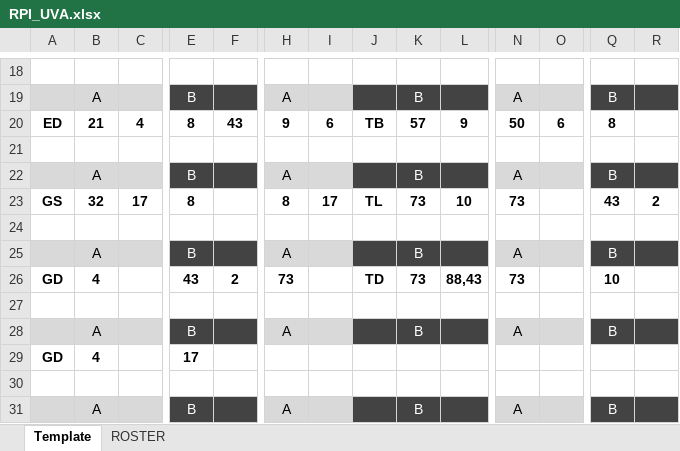
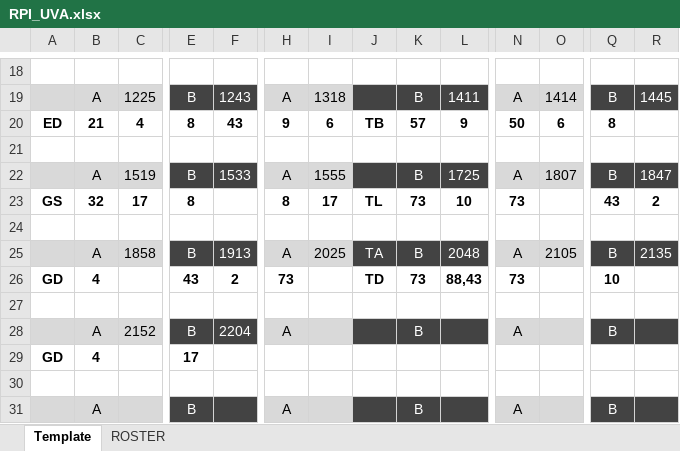
Before and after one commit to rachukola-nh/live-stats, an Excel workbook: 10v15/12/USQ-Cup/RPI_UVA.xlsx, sheet Template, drawn as a sheet; only a part is shown, gaps mark what is left out; values as stored, in another font and other column widths than the file's, no borders; removed rows and columns are numbered as before the commit, all else as after; rows hold the shown columns only; the diff covers the shown part only; the diff names each change by its address in the sheet, - before the commit and + after, or states it on an @@ line.

```diff
--- a/10v15/12/USQ-Cup/RPI_UVA.xlsx (sheet Template)
+++ b/10v15/12/USQ-Cup/RPI_UVA.xlsx (sheet Template)
-C19: (empty)
+C19: 1225
-F19: (empty)
+F19: 1243
-I19: (empty)
+I19: 1318
-L19: (empty)
+L19: 1411
-O19: (empty)
+O19: 1414
-R19: (empty)
+R19: 1445
-C22: (empty)
+C22: 1519
-F22: (empty)
+F22: 1533
-I22: (empty)
+I22: 1555
-L22: (empty)
+L22: 1725
-O22: (empty)
+O22: 1807
-R22: (empty)
+R22: 1847
-row 25:  | A |  | B |  | A |  |  | B |  | A |  | B
+row 25:  | A | 1858 | B | 1913 | A | 2025 | TA | B | 2048 | A | 2105 | B | 2135
-C28: (empty)
+C28: 2152
-F28: (empty)
+F28: 2204
```
Also changed, not shown: 27 edited cells elsewhere in this sheet, 5 other files.
